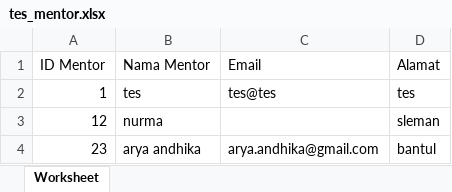
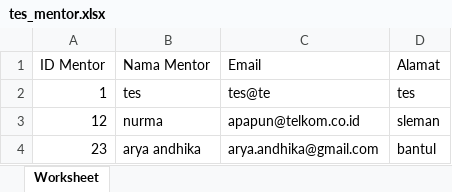
Before and after one commit to miqbaldaudi12/webmagang, an Excel workbook: src/query/tes_mentor.xlsx, sheet Worksheet, drawn as a sheet; values as stored, in another font and other column widths than the file's, no borders; the diff names each change by its address in the sheet, - before the commit and + after, or states it on an @@ line.

```diff
--- a/src/query/tes_mentor.xlsx (sheet Worksheet)
+++ b/src/query/tes_mentor.xlsx (sheet Worksheet)
-C2 (Email): tes@tes
+C2 (Email): tes@te
-C3 (Email): (empty)
+C3 (Email): apapun@telkom.co.id
```
Also changed, not shown: 24 other files.
